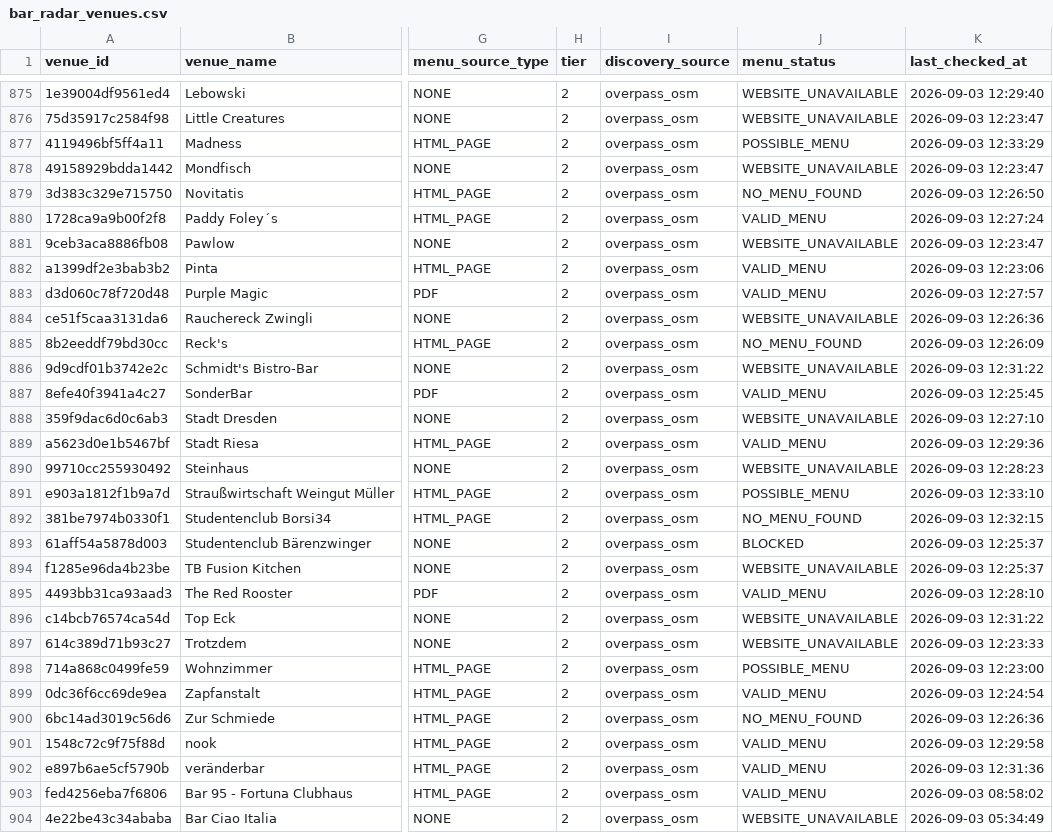
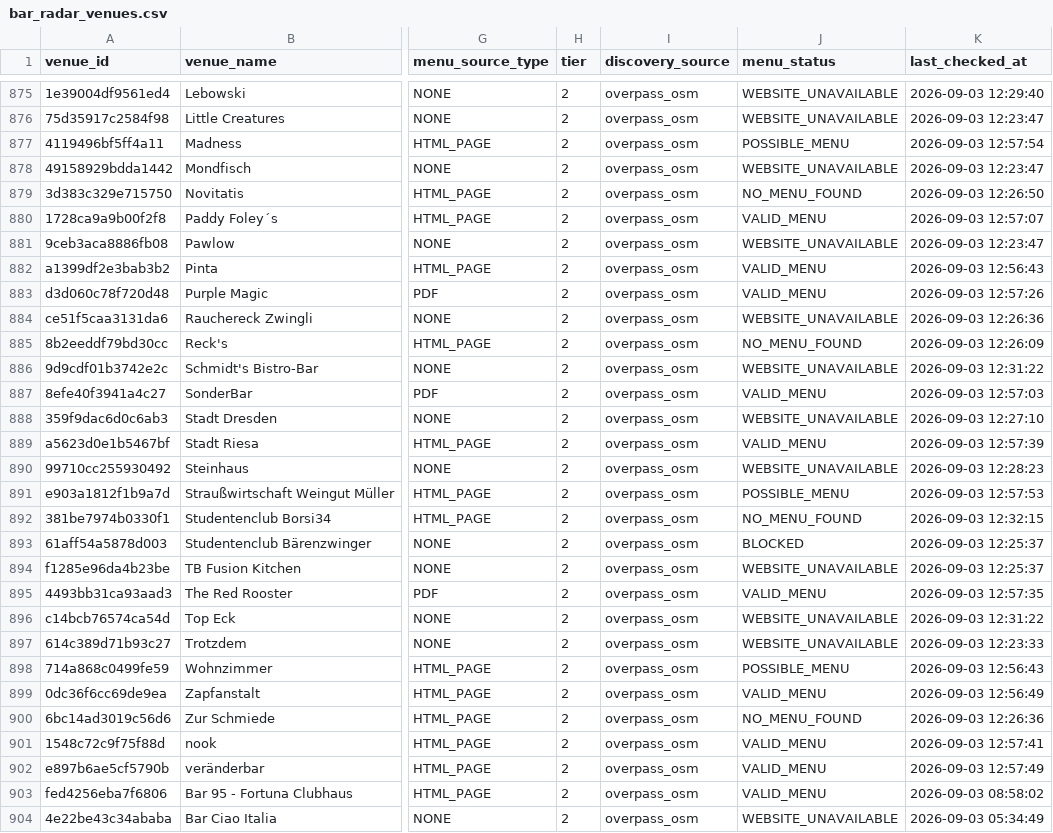
Before and after one commit to lilfimp/bar-radar-final, a CSV file: data/exports/bar_radar_venues.csv, drawn as a sheet; only a part is shown, gaps mark what is left out; the diff covers the shown part only; the diff names each change by its address in the sheet, - before the commit and + after, or states it on an @@ line.

```diff
--- a/data/exports/bar_radar_venues.csv
+++ b/data/exports/bar_radar_venues.csv
-K877 (last_checked_at): 2026-09-03 12:33:29
+K877 (last_checked_at): 2026-09-03 12:57:54
-K880 (last_checked_at): 2026-09-03 12:27:24
+K880 (last_checked_at): 2026-09-03 12:57:07
-K882 (last_checked_at): 2026-09-03 12:23:06
+K882 (last_checked_at): 2026-09-03 12:56:43
-K883 (last_checked_at): 2026-09-03 12:27:57
+K883 (last_checked_at): 2026-09-03 12:57:26
-K887 (last_checked_at): 2026-09-03 12:25:45
+K887 (last_checked_at): 2026-09-03 12:57:03
-K889 (last_checked_at): 2026-09-03 12:29:36
+K889 (last_checked_at): 2026-09-03 12:57:39
-K891 (last_checked_at): 2026-09-03 12:33:10
+K891 (last_checked_at): 2026-09-03 12:57:53
-K895 (last_checked_at): 2026-09-03 12:28:10
+K895 (last_checked_at): 2026-09-03 12:57:35
-K898 (last_checked_at): 2026-09-03 12:23:00
+K898 (last_checked_at): 2026-09-03 12:56:43
-K899 (last_checked_at): 2026-09-03 12:24:54
+K899 (last_checked_at): 2026-09-03 12:56:49
-K901 (last_checked_at): 2026-09-03 12:29:58
+K901 (last_checked_at): 2026-09-03 12:57:41
-K902 (last_checked_at): 2026-09-03 12:31:36
+K902 (last_checked_at): 2026-09-03 12:57:49
```
Also changed, not shown: 12 edited cells elsewhere in this file, data/exports/bar_radar_valid.csv, 2 other files.
